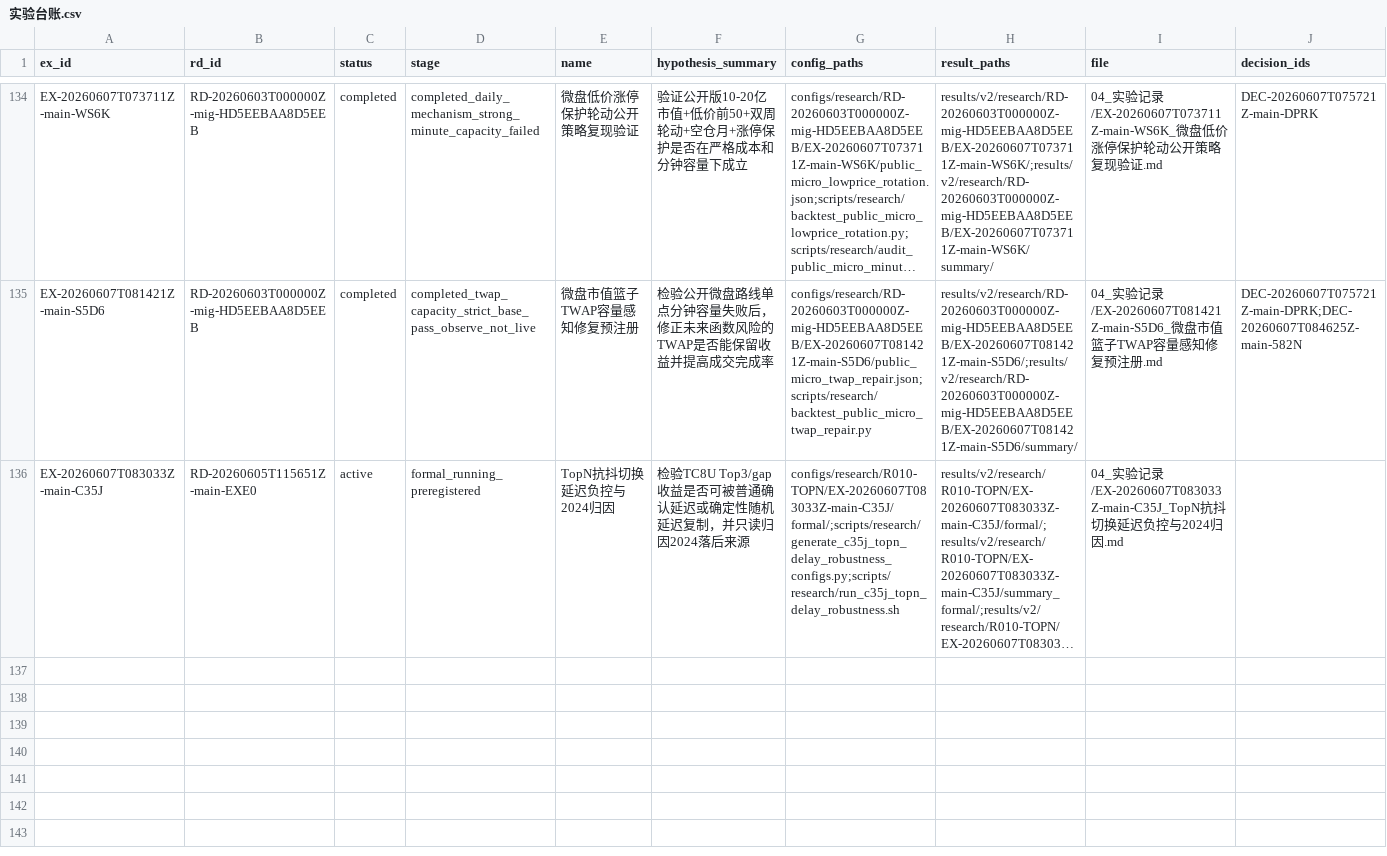
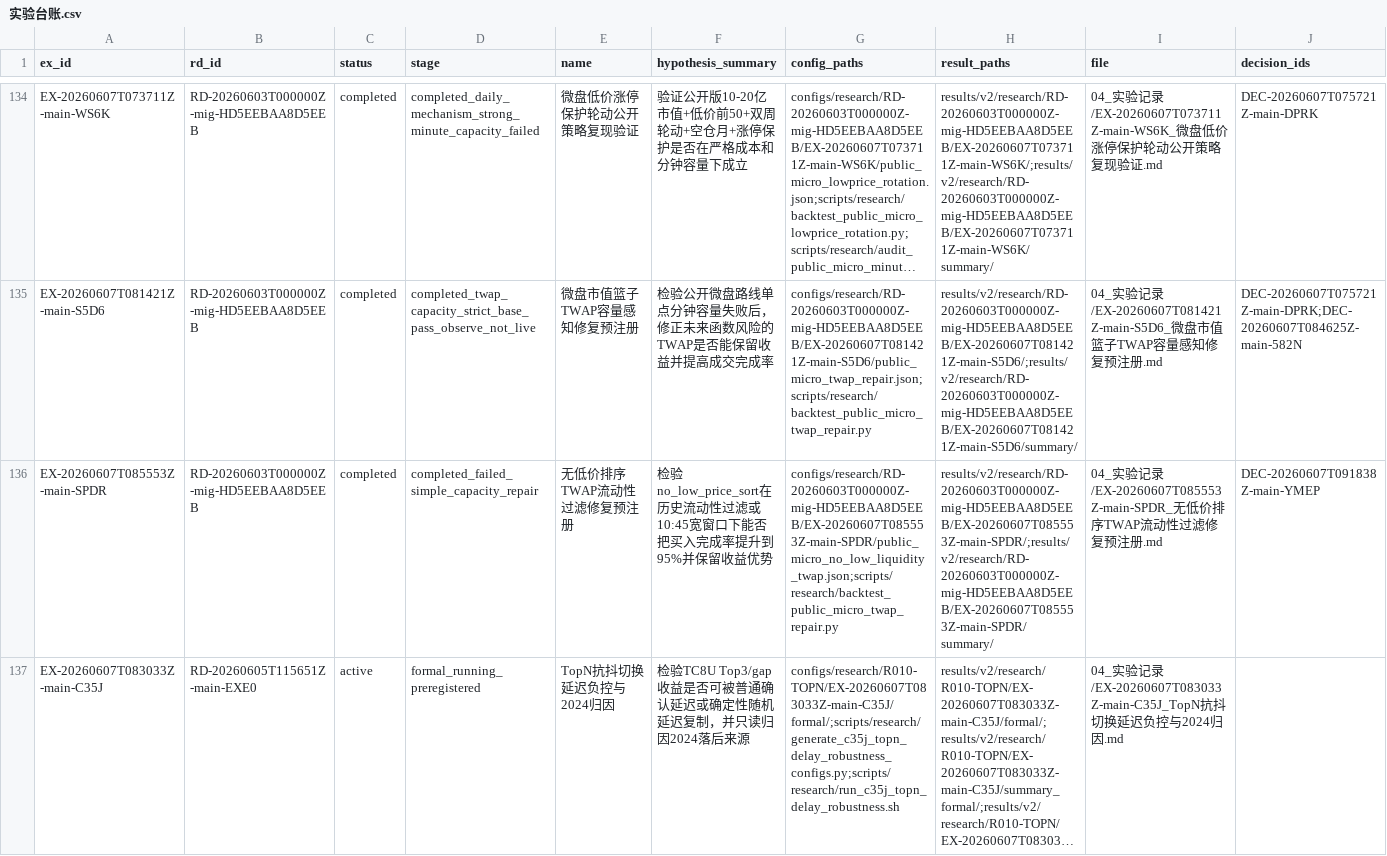
Before and after one commit to huakaiye/quant-knowledge-base, a CSV file: 01_台账/实验台账.csv, drawn as a sheet; only a part is shown, gaps mark what is left out; long unchanged cells end in …; rows hold the shown columns only; the diff names each change by its address in the sheet, - before the commit and + after, or states it on an @@ line.

```diff
--- a/01_台账/实验台账.csv
+++ b/01_台账/实验台账.csv
+row 136: EX-20260607T085553Z-main-SPDR | RD-20260603T000000Z-mig-HD5EEBAA8D5EEB | completed | completed_failed_simple_capacity_repair | 无低价排序TWAP流动性过滤修复预注册 | 检验no_low_price_sort在历史流动性过滤或10:45宽窗口下能否把买入完成率提升到95%并保留收益优势 | configs/research/RD-20260603T000000Z-mig-HD5EEBAA8D5EEB/EX-20260607T085553Z-main-SPDR/public_micro_no_low_liquidity_twap.json;scripts/research/backtest_public_micro_twap_repair.py | results/v2/research/RD-20260603T000000Z-mig-HD5EEBAA8D5EEB/EX-20260607T085553Z-main-SPDR/;results/v2/research/RD-20260603T000000Z-mig-HD5EEBAA8D5EEB/EX-20260607T085553Z-main-SPDR/summary/ | 04_实验记录/EX-20260607T085553Z-main-SPDR_无低价排序TWAP流动性过滤修复预注册.md | DEC-20260607T091838Z-main-YMEP
```
Also changed, not shown: 01_台账/决策台账.csv, 01_台账/子代理调用台账.csv, 8 other files.
